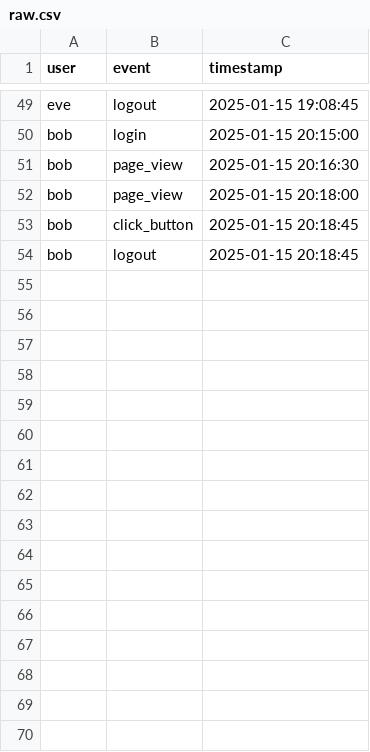
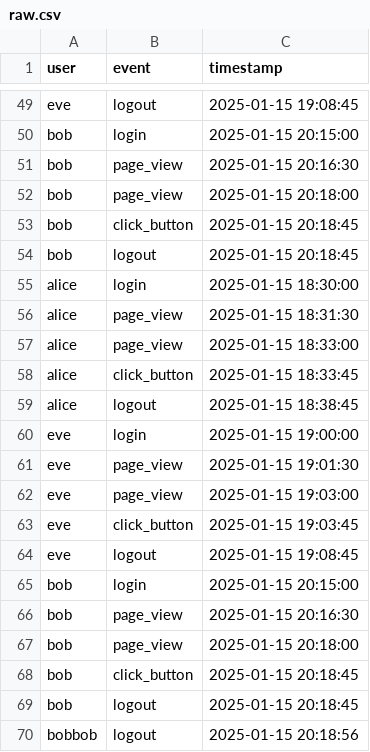
Before and after one commit to koaning/pbt, a CSV file: example/raw.csv, drawn as a sheet; only a part is shown, gaps mark what is left out.

```diff
--- a/example/raw.csv
+++ b/example/raw.csv
@@ -54 +54,17 @@ bob,click_button,2025-01-15 20:18:45
 bob,logout,2025-01-15 20:18:45
+alice,login,2025-01-15 18:30:00
+alice,page_view,2025-01-15 18:31:30
+alice,page_view,2025-01-15 18:33:00
+alice,click_button,2025-01-15 18:33:45
+alice,logout,2025-01-15 18:38:45
+eve,login,2025-01-15 19:00:00
+eve,page_view,2025-01-15 19:01:30
+eve,page_view,2025-01-15 19:03:00
+eve,click_button,2025-01-15 19:03:45
+eve,logout,2025-01-15 19:08:45
+bob,login,2025-01-15 20:15:00
+bob,page_view,2025-01-15 20:16:30
+bob,page_view,2025-01-15 20:18:00
+bob,click_button,2025-01-15 20:18:45
+bob,logout,2025-01-15 20:18:45
+bobbob,logout,2025-01-15 20:18:56
```
Also changed, not shown: 3 other files.
